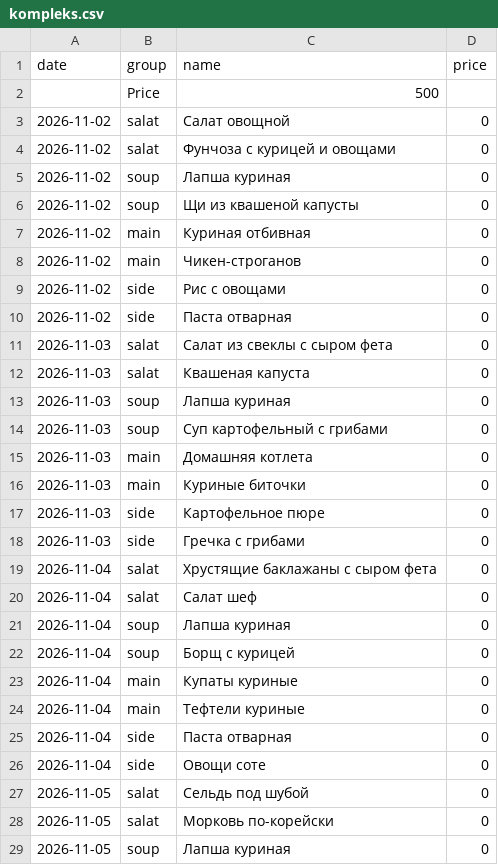
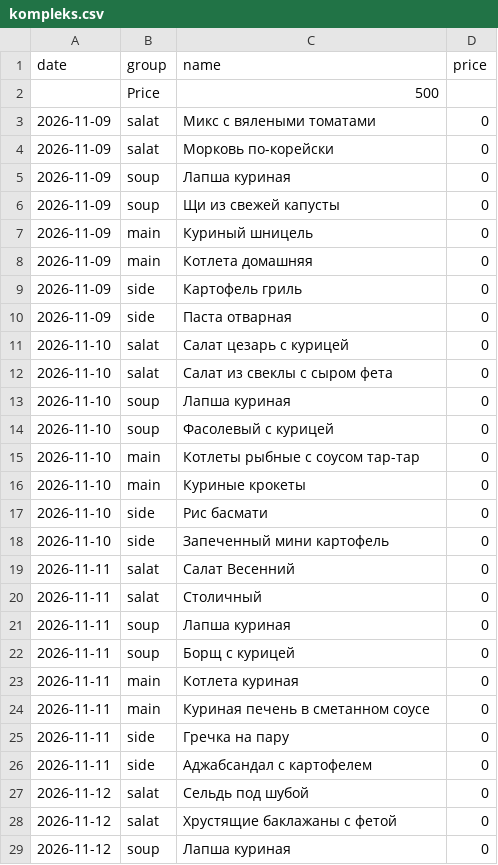
Before and after one commit to Top4Rest/Menu, a CSV file: data/kompleks.csv, drawn as a sheet; only a part is shown; the diff covers the shown part only.

```diff
--- a/data/kompleks.csv
+++ b/data/kompleks.csv
@@ -2,28 +2,28 @@ date,group,name,price
 ,Price,500,
-2026-11-02,salat,Салат овощной,0
-2026-11-02,salat,Фунчоза с курицей и овощами,0
-2026-11-02,soup,Лапша куриная,0
-2026-11-02,soup,Щи из квашеной капусты,0
-2026-11-02,main,Куриная отбивная,0
-2026-11-02,main,Чикен-строганов,0
-2026-11-02,side,Рис с овощами,0
-2026-11-02,side,Паста отварная,0
-2026-11-03,salat,Салат из свеклы с сыром фета,0
-2026-11-03,salat,Квашеная капуста,0
-2026-11-03,soup,Лапша куриная,0
-2026-11-03,soup,Суп картофельный с грибами,0
-2026-11-03,main,Домашняя котлета,0
-2026-11-03,main,Куриные биточки,0
-2026-11-03,side,Картофельное пюре,0
-2026-11-03,side,Гречка с грибами,0
-2026-11-04,salat,Хрустящие баклажаны с сыром фета,0
-2026-11-04,salat,Салат шеф,0
-2026-11-04,soup,Лапша куриная,0
-2026-11-04,soup,Борщ с курицей,0
-2026-11-04,main,Купаты куриные,0
-2026-11-04,main,Тефтели куриные,0
-2026-11-04,side,Паста отварная,0
-2026-11-04,side,Овощи соте,0
-2026-11-05,salat,Сельдь под шубой,0
-2026-11-05,salat,Морковь по-корейски,0
-2026-11-05,soup,Лапша куриная,0
+2026-11-09,salat,Микс с вялеными томатами,0
+2026-11-09,salat,Морковь по-корейски,0
+2026-11-09,soup,Лапша куриная,0
+2026-11-09,soup,Щи из свежей капусты,0
+2026-11-09,main,Куриный шницель,0
+2026-11-09,main,Котлета домашняя,0
+2026-11-09,side,Картофель гриль,0
+2026-11-09,side,Паста отварная,0
+2026-11-10,salat,Салат цезарь с курицей,0
+2026-11-10,salat,Салат из свеклы с сыром фета,0
+2026-11-10,soup,Лапша куриная,0
+2026-11-10,soup,Фасолевый с курицей,0
+2026-11-10,main,Котлеты рыбные с соусом тар-тар,0
+2026-11-10,main,Куриные крокеты,0
+2026-11-10,side,Рис басмати,0
+2026-11-10,side,Запеченный мини картофель,0
+2026-11-11,salat,Салат Весенний,0
+2026-11-11,salat,Столичный,0
+2026-11-11,soup,Лапша куриная,0
+2026-11-11,soup,Борщ с курицей,0
+2026-11-11,main,Котлета куриная,0
+2026-11-11,main,Куриная печень в сметанном соусе,0
+2026-11-11,side,Гречка на пару,0
+2026-11-11,side,Аджабсандал с картофелем,0
+2026-11-12,salat,Сельдь под шубой,0
+2026-11-12,salat,Хрустящие баклажаны с фетой,0
+2026-11-12,soup,Лапша куриная,0
```
Also changed, not shown: 1 added row, 1 removed row and 20 edited cells elsewhere in this file.
